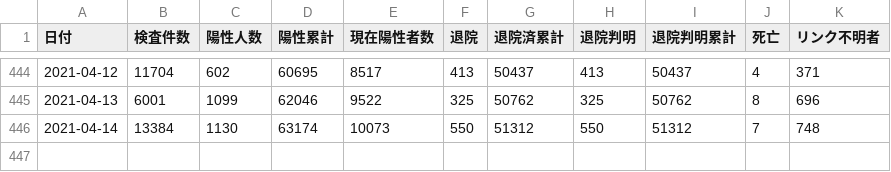
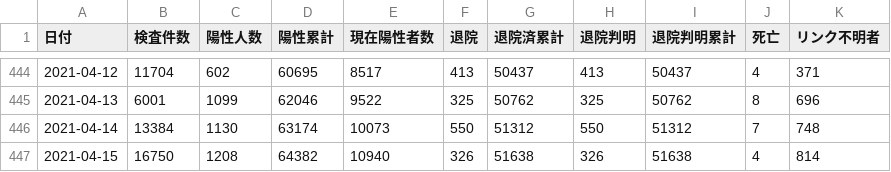
Before and after one commit to code4sabae/opendatagojp, a CSV file: csv/osaka-fu/patients-summary.csv, drawn as a sheet; only a part is shown, gaps mark what is left out.

```diff
--- a/csv/osaka-fu/patients-summary.csv
+++ b/csv/osaka-fu/patients-summary.csv
@@ -446 +446,2 @@
 2021-04-14,13384,1130,63174,10073,550,51312,550,51312,7,748
+2021-04-15,16750,1208,64382,10940,326,51638,326,51638,4,814
```
Also changed, not shown: csv/fukuoka-shi/patients.csv, csv/gifu-ken/patients.csv, 13 other files.
